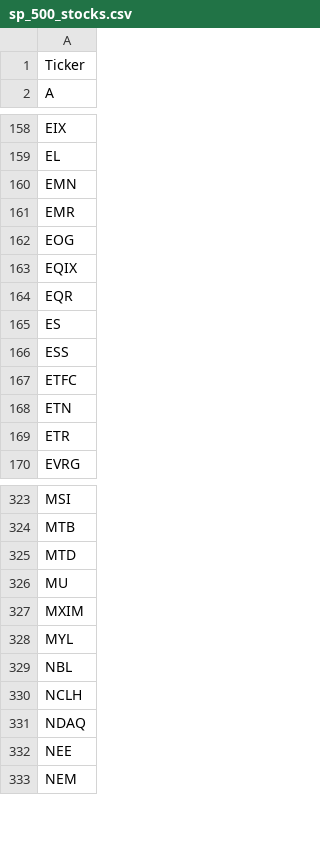
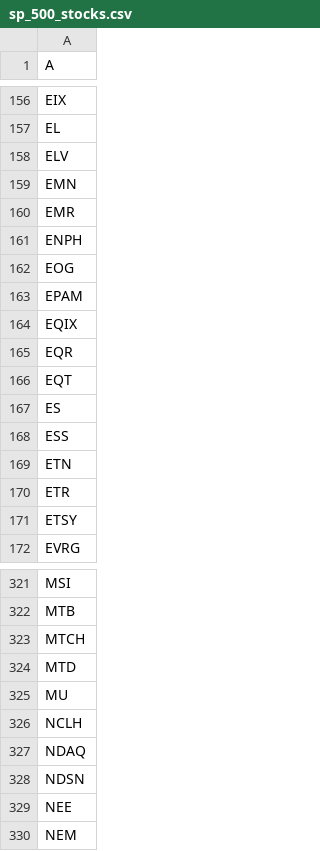
Before and after one commit to Helen-Ha/algorithmic-trading-python, a CSV file: sp_500_stocks.csv, drawn as a sheet; only a part is shown, gaps mark what is left out; the diff covers the shown part only.

```diff
--- a/sp_500_stocks.csv
+++ b/sp_500_stocks.csv
@@ -1,2 +1 @@
-Ticker
 A
@@ -159,12 +157,16 @@ EIX
 EL
+ELV
 EMN
 EMR
+ENPH
 EOG
+EPAM
 EQIX
 EQR
+EQT
 ES
 ESS
-ETFC
 ETN
 ETR
+ETSY
 EVRG
@@ -324,9 +322,8 @@ MSI
 MTB
+MTCH
 MTD
 MU
-MXIM
-MYL
-NBL
 NCLH
 NDAQ
+NDSN
 NEE
```
Also changed, not shown: 34 added rows, 39 removed rows and 6 edited cells elsewhere in this file.
